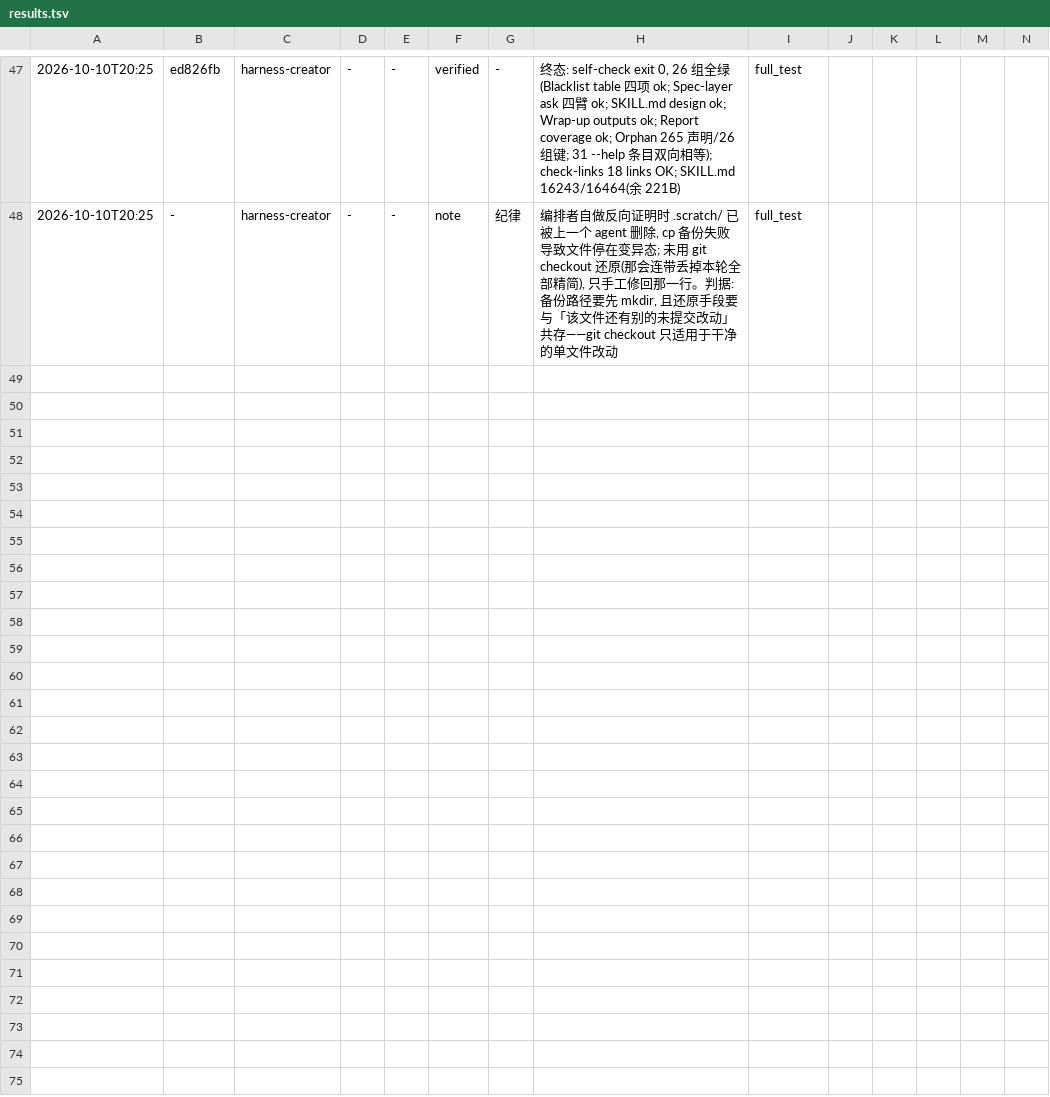
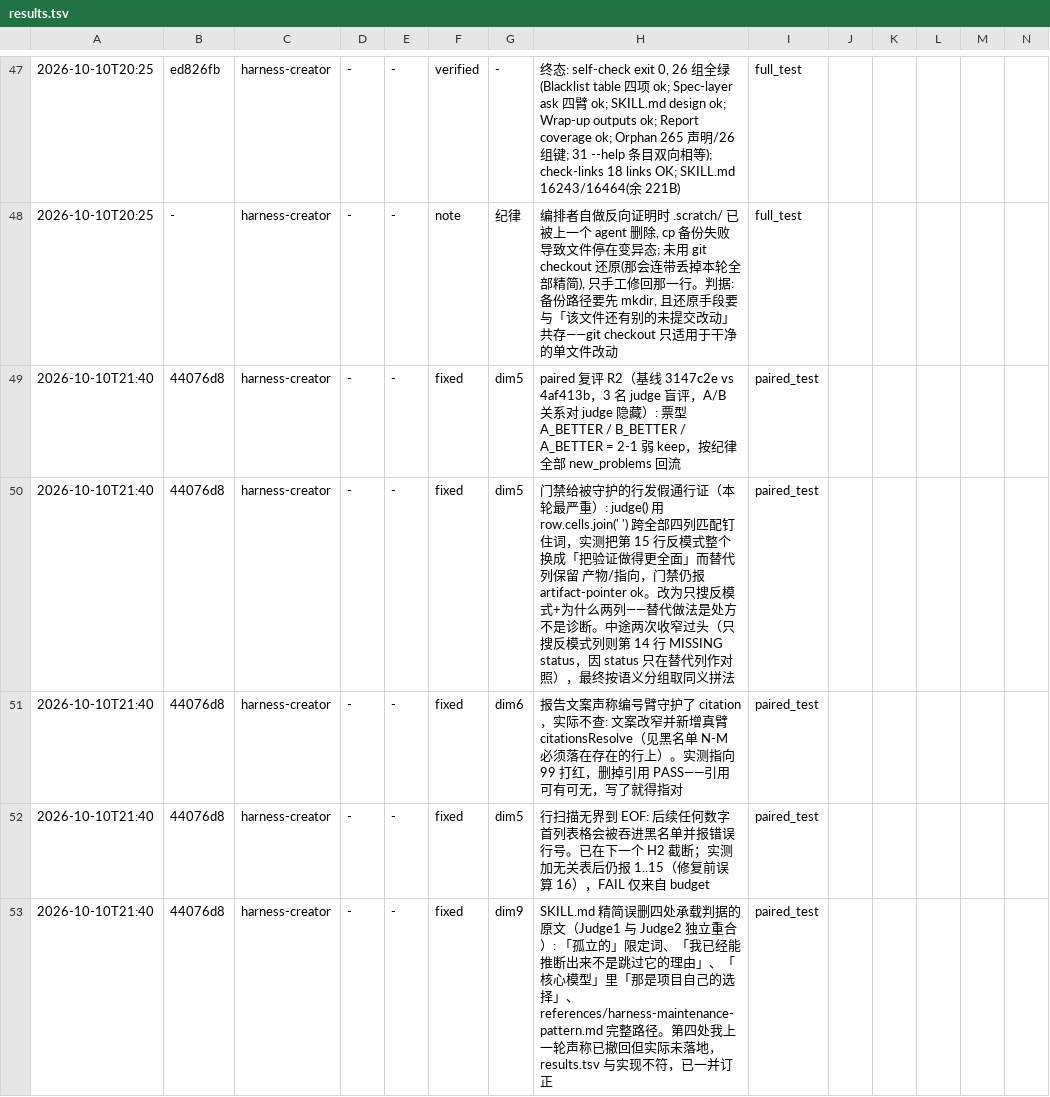
Before and after one commit to meisijiya/harness-creator, a TSV file: evals/darwin-20261010-r2/results.tsv, drawn as a sheet; only a part is shown, gaps mark what is left out; rows hold the shown columns only; the diff covers the shown part only; the diff names each change by its address in the sheet, - before the commit and + after, or states it on an @@ line.

Commit message:
chore(darwin): 记录 paired 复评 R2 三票与五条回流修复

```diff
--- a/evals/darwin-20261010-r2/results.tsv
+++ b/evals/darwin-20261010-r2/results.tsv
+row 49: 2026-10-10T21:40 | 44076d8 | harness-creator | - | - | fixed | dim5 | paired 复评 R2（基线 3147c2e vs 4af413b，3 名 judge 盲评，A/B 关系对 judge 隐藏）: 票型 A_BETTER / B_BETTER / A_BETTER = 2-1 弱 keep，按纪律全部 new_problems 回流 | paired_test
+row 50: 2026-10-10T21:40 | 44076d8 | harness-creator | - | - | fixed | dim5 | 门禁给被守护的行发假通行证（本轮最严重）: judge() 用 row.cells.join(' ') 跨全部四列匹配钉住词，实测把第 15 行反模式整个换成「把验证做得更全面」而替代列保留 产物/指向，门禁仍报 artifact-pointer ok。改为只搜反模式+为什么两列——替代做法是处方不是诊断。中途两次收窄过头（只搜反模式列则第 14 行 MISSING status，因 status 只在替代列作对照），最终按语义分组取同义拼法 | paired_test
+row 51: 2026-10-10T21:40 | 44076d8 | harness-creator | - | - | fixed | dim6 | 报告文案声称编号臂守护了 citation，实际不查: 文案改窄并新增真臂 citationsResolve（见黑名单 N-M 必须落在存在的行上）。实测指向 99 打红，删掉引用 PASS——引用可有可无，写了就得指对 | paired_test
+row 52: 2026-10-10T21:40 | 44076d8 | harness-creator | - | - | fixed | dim5 | 行扫描无界到 EOF: 后续任何数字首列表格会被吞进黑名单并报错误行号。已在下一个 H2 截断；实测加无关表后仍报 1..15（修复前误算 16），FAIL 仅来自 budget | paired_test
+row 53: 2026-10-10T21:40 | 44076d8 | harness-creator | - | - | fixed | dim9 | SKILL.md 精简误删四处承载判据的原文（Judge1 与 Judge2 独立重合）: 「孤立的」限定词、「我已经能推断出来不是跳过它的理由」、「核心模型」里「那是项目自己的选择」、references/harness-maintenance-pattern.md 完整路径。第四处我上一轮声称已撤回但实际未落地，results.tsv 与实现不符，已一并订正 | paired_test
```
Also changed, not shown: 4 added rows elsewhere in this file.
